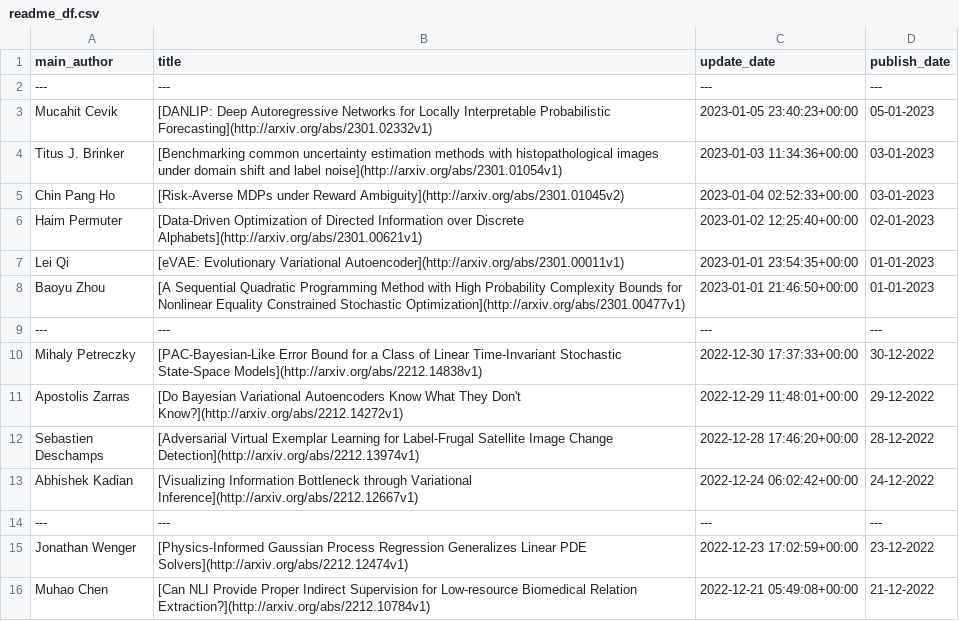
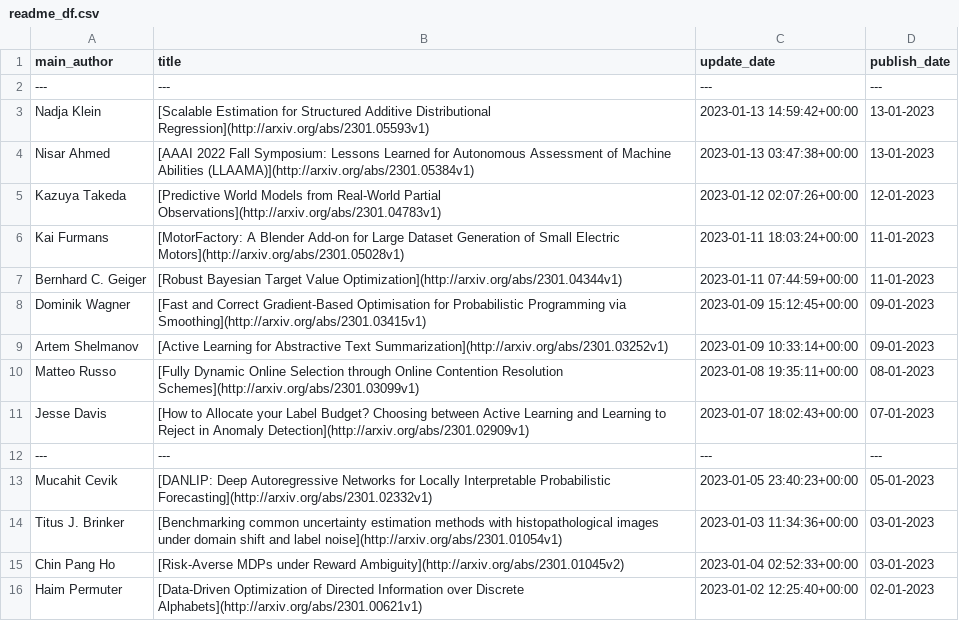
Before and after one commit to egstatsml/arxivsearch, a CSV file: mcmc/readme_df.csv, drawn as a sheet; only a part is shown; the shorter side is filled out with more unchanged rows.

```diff
--- a/mcmc/readme_df.csv
+++ b/mcmc/readme_df.csv
@@ -2,2 +2,12 @@ main_author|title|update_date|publish_date
 ---|---|---|---
+Nadja Klein|[Scalable Estimation for Structured Additive Distributional Regression](http://arxiv.org/abs/2301.05593v1)|2023-01-13 14:59:42+00:00|13-01-2023
+Nisar Ahmed|[AAAI 2022 Fall Symposium: Lessons Learned for Autonomous Assessment of   Machine Abilities (LLAAMA)](http://arxiv.org/abs/2301.05384v1)|2023-01-13 03:47:38+00:00|13-01-2023
+Kazuya Takeda|[Predictive World Models from Real-World Partial Observations](http://arxiv.org/abs/2301.04783v1)|2023-01-12 02:07:26+00:00|12-01-2023
+Kai Furmans|[MotorFactory: A Blender Add-on for Large Dataset Generation of Small   Electric Motors](http://arxiv.org/abs/2301.05028v1)|2023-01-11 18:03:24+00:00|11-01-2023
+Bernhard C. Geiger|[Robust Bayesian Target Value Optimization](http://arxiv.org/abs/2301.04344v1)|2023-01-11 07:44:59+00:00|11-01-2023
+Dominik Wagner|[Fast and Correct Gradient-Based Optimisation for Probabilistic   Programming via Smoothing](http://arxiv.org/abs/2301.03415v1)|2023-01-09 15:12:45+00:00|09-01-2023
+Artem Shelmanov|[Active Learning for Abstractive Text Summarization](http://arxiv.org/abs/2301.03252v1)|2023-01-09 10:33:14+00:00|09-01-2023
+Matteo Russo|[Fully Dynamic Online Selection through Online Contention Resolution   Schemes](http://arxiv.org/abs/2301.03099v1)|2023-01-08 19:35:11+00:00|08-01-2023
+Jesse Davis|[How to Allocate your Label Budget? Choosing between Active Learning and   Learning to Reject in Anomaly Detection](http://arxiv.org/abs/2301.02909v1)|2023-01-07 18:02:43+00:00|07-01-2023
+---|---|---|---
 Mucahit Cevik|[DANLIP: Deep Autoregressive Networks for Locally Interpretable   Probabilistic Forecasting](http://arxiv.org/abs/2301.02332v1)|2023-01-05 23:40:23+00:00|05-01-2023
```
Also changed, not shown: mcmc/new_df.csv, 5 other files.
